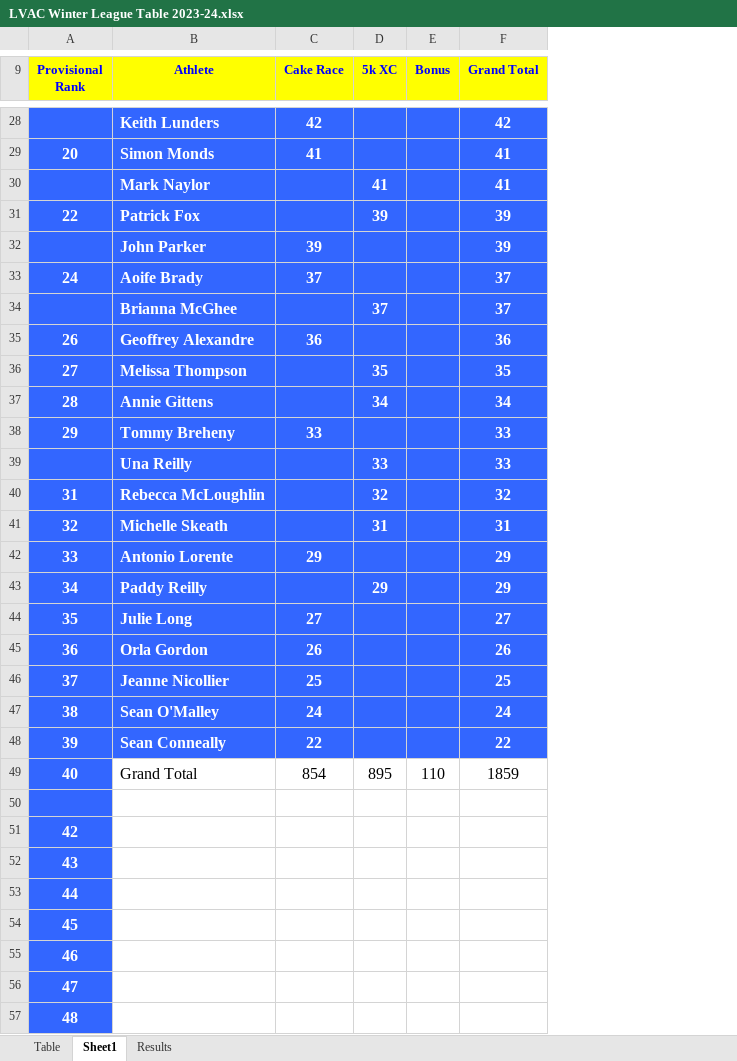
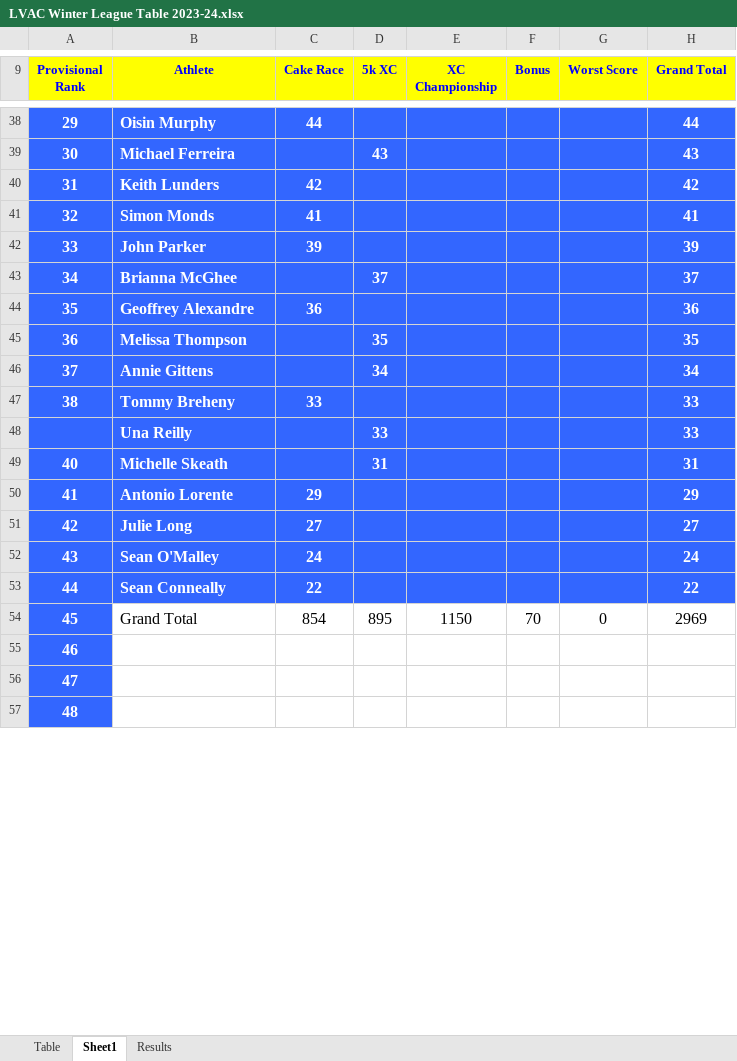
Before and after one commit to LiffeyValleyAC/LiffeyValleyAC.github.io, an Excel workbook: assets/results/winter-league-2023-2024/LVAC Winter League Table 2023-24.xlsx, sheet Sheet1, drawn as a sheet; only a part is shown, gaps mark what is left out; values as stored, in another font and other column widths than the file's, no borders; removed rows and columns are numbered as before the commit, all else as after; the diff covers the shown part only; the diff names each change by its address in the sheet, - before the commit and + after, or states it on an @@ line.

```diff
--- a/assets/results/winter-league-2023-2024/LVAC Winter League Table 2023-24.xlsx (sheet Sheet1)
+++ b/assets/results/winter-league-2023-2024/LVAC Winter League Table 2023-24.xlsx (sheet Sheet1)
+column E (XC Championship), row 54: 1150
+column G (Worst Score), row 54: 0
+row 38: 29 | Oisin Murphy | 44 |  |  |  |  | 44
+row 39: 30 | Michael Ferreira |  | 43 |  |  |  | 43
-A40 (Provisional Rank): (empty)
+A40 (Provisional Rank): 31
-A41 (Provisional Rank): 20
+A41 (Provisional Rank): 32
-row 30:  | Mark Naylor |  | 41 |  | 41
-row 31: 22 | Patrick Fox |  | 39 |  | 39
-A42 (Provisional Rank): (empty)
+A42 (Provisional Rank): 33
-row 33: 24 | Aoife Brady | 37 |  |  | 37
-A43 (Provisional Rank): (empty)
+A43 (Provisional Rank): 34
-A44 (Provisional Rank): 26
+A44 (Provisional Rank): 35
-A45 (Provisional Rank): 27
+A45 (Provisional Rank): 36
-A46 (Provisional Rank): 28
+A46 (Provisional Rank): 37
-A47 (Provisional Rank): 29
+A47 (Provisional Rank): 38
-row 40: 31 | Rebecca McLoughlin |  | 32 |  | 32
-A49 (Provisional Rank): 32
+A49 (Provisional Rank): 40
-A50 (Provisional Rank): 33
+A50 (Provisional Rank): 41
-row 43: 34 | Paddy Reilly |  | 29 |  | 29
-A51 (Provisional Rank): 35
+A51 (Provisional Rank): 42
-row 45: 36 | Orla Gordon | 26 |  |  | 26
-row 46: 37 | Jeanne Nicollier | 25 |  |  | 25
-A52 (Provisional Rank): 38
+A52 (Provisional Rank): 43
-A53 (Provisional Rank): 39
+A53 (Provisional Rank): 44
-row 49: 40 | Grand Total | 854 | 895 | 110 | 1859
-row 50: (empty)
-row 51: 42
-row 52: 43
-row 53: 44
-B54 (Athlete): (empty)
+B54 (Athlete): Grand Total
-C54 (Cake Race): (empty)
+C54 (Cake Race): 854
-D54 (5k XC): (empty)
+D54 (5k XC): 895
-F54 (Bonus): (empty)
+F54 (Bonus): 70
-H54 (Grand Total): (empty)
+H54 (Grand Total): 2969
```
Also changed, not shown: 14 added rows, 4 removed rows, 58 edited cells and cell formats elsewhere in this sheet, sheet Results, formulas that keep their value, 2 other files.
